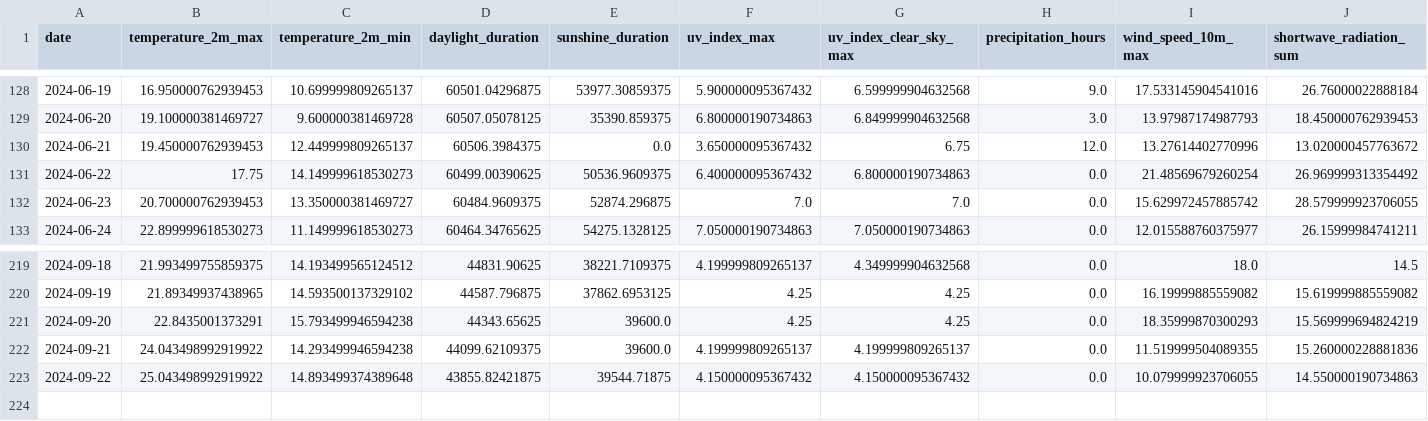
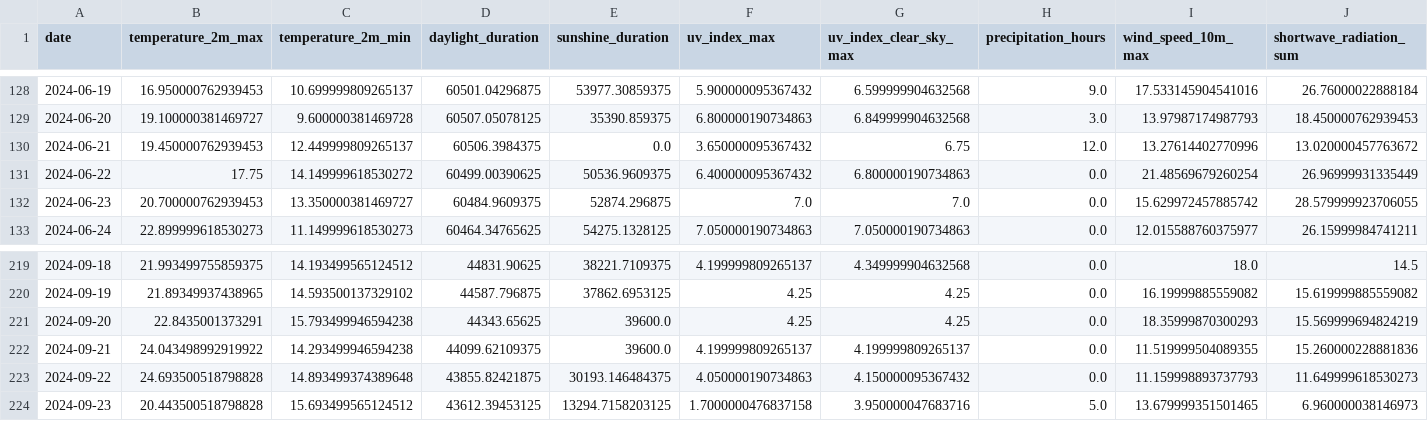
Before and after one commit to koaning/solah, a CSV file: data/history.csv, drawn as a sheet; only a part is shown, gaps mark what is left out.

```diff
--- a/data/history.csv
+++ b/data/history.csv
@@ -130,3 +130,3 @@ date,temperature_2m_max,temperature_2m_min,daylight_duration,sunshine_duration,u
 2024-06-21,19.450000762939453,12.449999809265137,60506.3984375,0.0,3.650000095367432,6.75,12.0,13.27614402770996,13.020000457763672
-2024-06-22,17.75,14.149999618530273,60499.00390625,50536.9609375,6.400000095367432,6.800000190734863,0.0,21.48569679260254,26.969999313354492
+2024-06-22,17.75,14.149999618530272,60499.00390625,50536.9609375,6.400000095367432,6.800000190734863,0.0,21.48569679260254,26.96999931335449
 2024-06-23,20.700000762939453,13.350000381469727,60484.9609375,52874.296875,7.0,7.0,0.0,15.629972457885742,28.579999923706055
@@ -222,2 +222,3 @@ date,temperature_2m_max,temperature_2m_min,daylight_duration,sunshine_duration,u
 2024-09-21,24.043498992919922,14.293499946594238,44099.62109375,39600.0,4.199999809265137,4.199999809265137,0.0,11.519999504089355,15.260000228881836
-2024-09-22,25.043498992919922,14.893499374389648,43855.82421875,39544.71875,4.150000095367432,4.150000095367432,0.0,10.079999923706055,14.550000190734863
+2024-09-22,24.693500518798828,14.893499374389648,43855.82421875,30193.146484375,4.050000190734863,4.150000095367432,0.0,11.159998893737793,11.649999618530273
+2024-09-23,20.443500518798828,15.693499565124512,43612.39453125,13294.7158203125,1.7000000476837158,3.950000047683716,5.0,13.679999351501465,6.960000038146973
```
Also changed, not shown: 1 other file.
